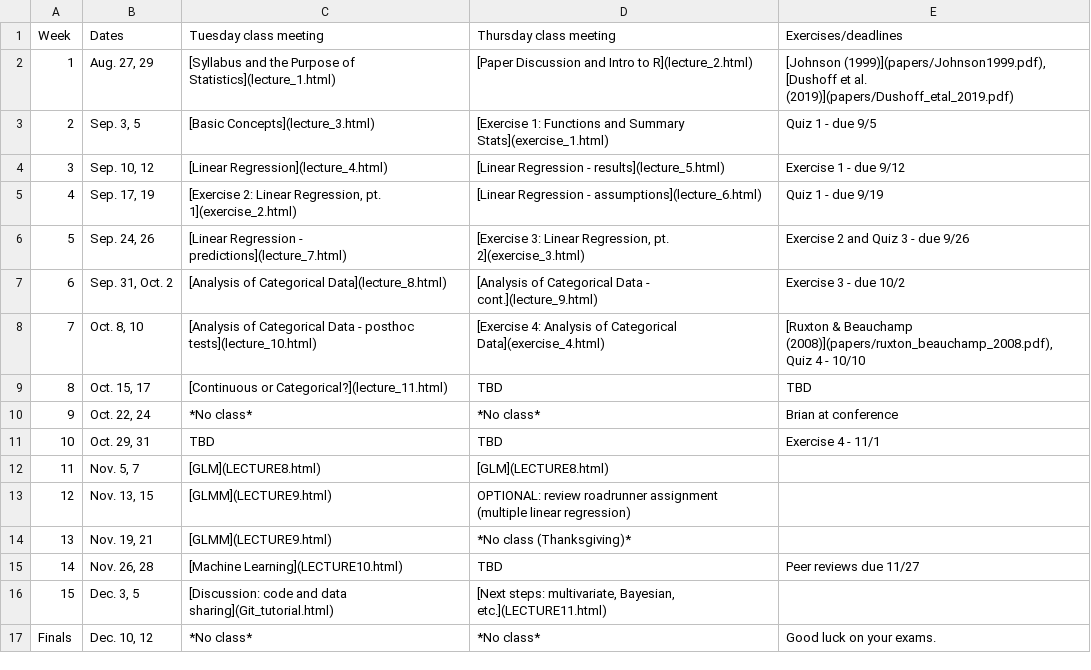
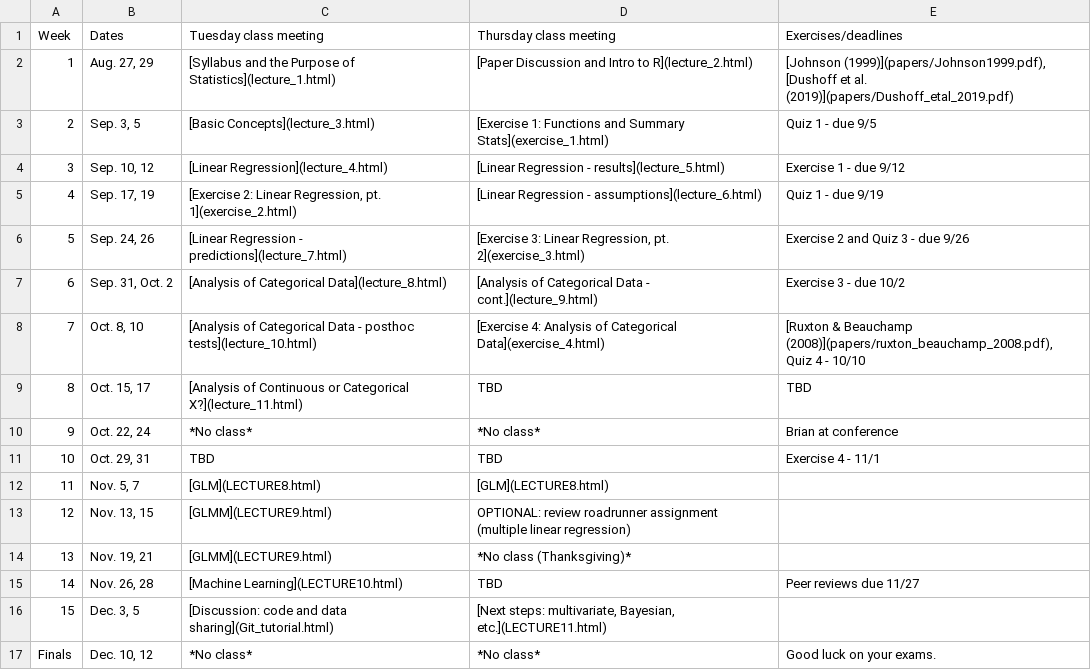
Before and after one commit to brianfolt/NRES_710, a CSV file: CourseSchedule.csv, drawn as a sheet.

Commit message:
schedule

```diff
--- a/CourseSchedule.csv
+++ b/CourseSchedule.csv
@@ -8,3 +8,3 @@ Week,Dates,Tuesday class meeting,Thursday class meeting,Exercises/deadlines
 7,"Oct. 8, 10",[Analysis of Categorical Data - posthoc tests](lecture_10.html),[Exercise 4: Analysis of Categorical Data](exercise_4.html),"[Ruxton & Beauchamp (2008)](papers/ruxton_beauchamp_2008.pdf), Quiz 4 - 10/10"
-8,"Oct. 15, 17",[Continuous or Categorical?](lecture_11.html),TBD,TBD
+8,"Oct. 15, 17",[Analysis of Continuous or Categorical X?](lecture_11.html),TBD,TBD
 9,"Oct. 22, 24",*No class*,*No class*,Brian at conference
```
Also changed, not shown: 1 other file.
